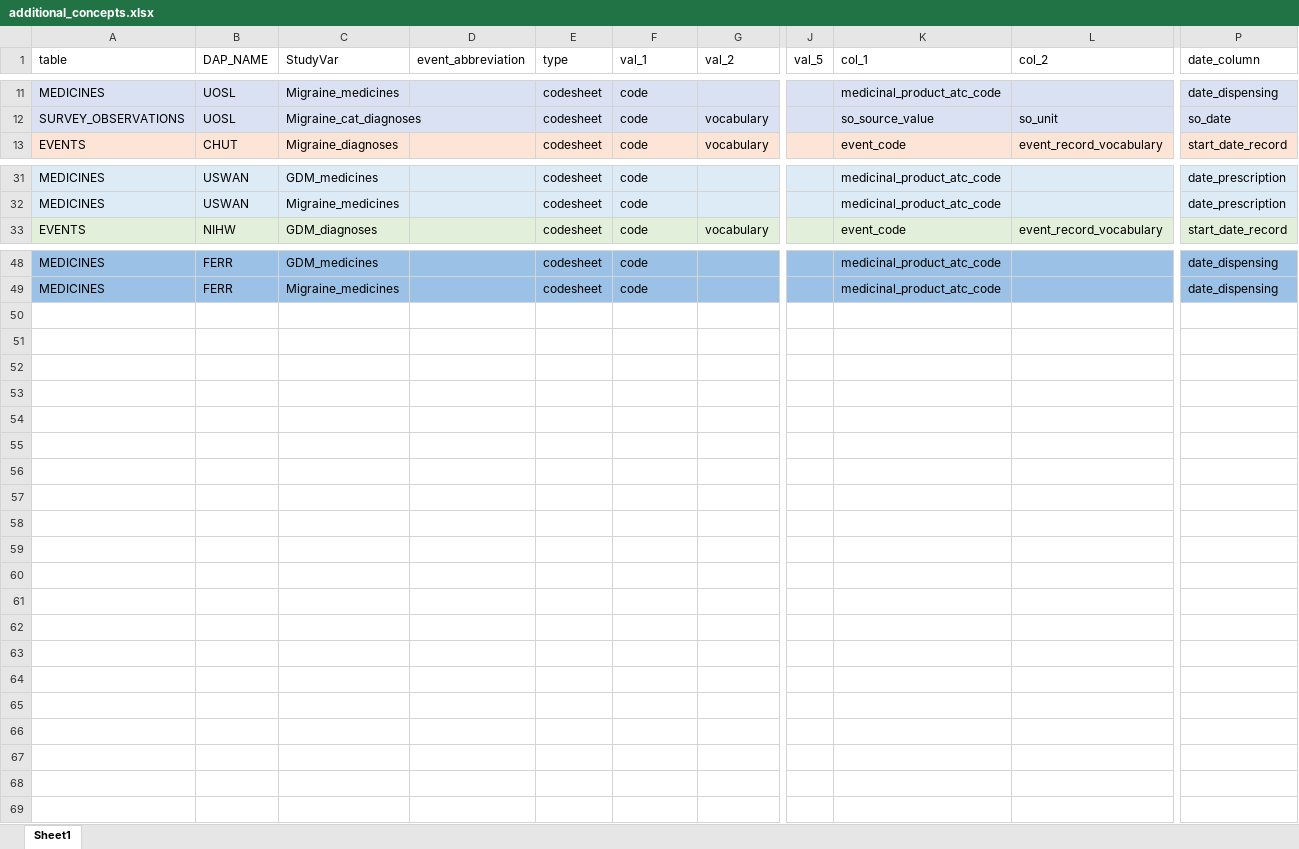
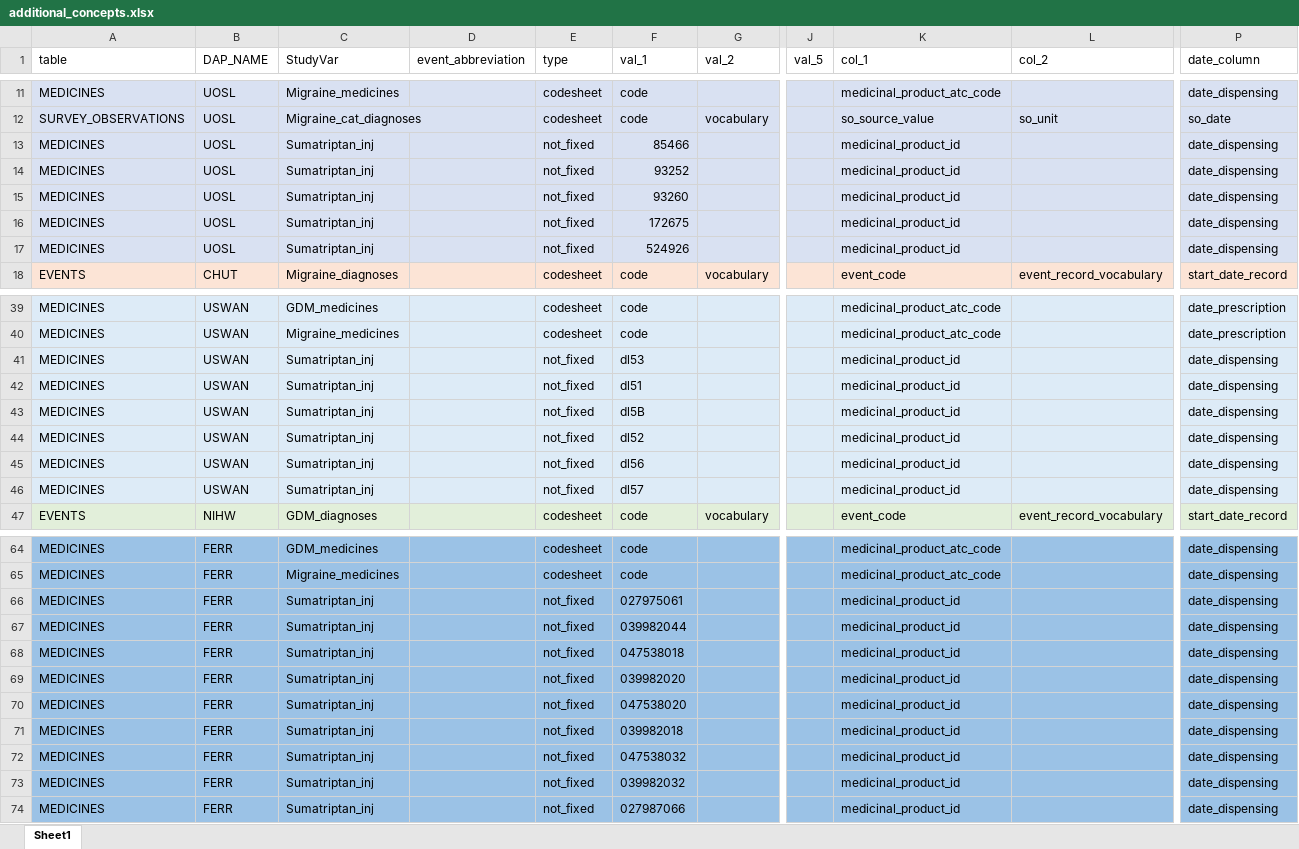
Before and after one commit to UMC-Utrecht-RWE/ConcePTION-DP4_Migraine, an Excel workbook: p_parameters/additional_concepts.xlsx, sheet Sheet1, drawn as a sheet; only a part is shown, gaps mark what is left out; values as stored, in another font and other column widths than the file's, no borders; rows hold the shown columns only; the diff covers the shown part only; the diff names each change by its address in the sheet, - before the commit and + after, or states it on an @@ line.

```diff
--- a/p_parameters/additional_concepts.xlsx (sheet Sheet1)
+++ b/p_parameters/additional_concepts.xlsx (sheet Sheet1)
+row 13: MEDICINES | UOSL | Sumatriptan_inj |  | not_fixed | 85466 |  |  | medicinal_product_id |  | date_dispensing
+row 14: MEDICINES | UOSL | Sumatriptan_inj |  | not_fixed | 93252 |  |  | medicinal_product_id |  | date_dispensing
+row 15: MEDICINES | UOSL | Sumatriptan_inj |  | not_fixed | 93260 |  |  | medicinal_product_id |  | date_dispensing
+row 16: MEDICINES | UOSL | Sumatriptan_inj |  | not_fixed | 172675 |  |  | medicinal_product_id |  | date_dispensing
+row 17: MEDICINES | UOSL | Sumatriptan_inj |  | not_fixed | 524926 |  |  | medicinal_product_id |  | date_dispensing
+row 41: MEDICINES | USWAN | Sumatriptan_inj |  | not_fixed | dl53 |  |  | medicinal_product_id |  | date_dispensing
+row 42: MEDICINES | USWAN | Sumatriptan_inj |  | not_fixed | dl51 |  |  | medicinal_product_id |  | date_dispensing
+row 43: MEDICINES | USWAN | Sumatriptan_inj |  | not_fixed | dl5B |  |  | medicinal_product_id |  | date_dispensing
+row 44: MEDICINES | USWAN | Sumatriptan_inj |  | not_fixed | dl52 |  |  | medicinal_product_id |  | date_dispensing
+row 45: MEDICINES | USWAN | Sumatriptan_inj |  | not_fixed | dl56 |  |  | medicinal_product_id |  | date_dispensing
+row 46: MEDICINES | USWAN | Sumatriptan_inj |  | not_fixed | dl57 |  |  | medicinal_product_id |  | date_dispensing
+row 66: MEDICINES | FERR | Sumatriptan_inj |  | not_fixed | 027975061 |  |  | medicinal_product_id |  | date_dispensing
+row 67: MEDICINES | FERR | Sumatriptan_inj |  | not_fixed | 039982044 |  |  | medicinal_product_id |  | date_dispensing
+row 68: MEDICINES | FERR | Sumatriptan_inj |  | not_fixed | 047538018 |  |  | medicinal_product_id |  | date_dispensing
+row 69: MEDICINES | FERR | Sumatriptan_inj |  | not_fixed | 039982020 |  |  | medicinal_product_id |  | date_dispensing
+row 70: MEDICINES | FERR | Sumatriptan_inj |  | not_fixed | 047538020 |  |  | medicinal_product_id |  | date_dispensing
+row 71: MEDICINES | FERR | Sumatriptan_inj |  | not_fixed | 039982018 |  |  | medicinal_product_id |  | date_dispensing
+row 72: MEDICINES | FERR | Sumatriptan_inj |  | not_fixed | 047538032 |  |  | medicinal_product_id |  | date_dispensing
+row 73: MEDICINES | FERR | Sumatriptan_inj |  | not_fixed | 039982032 |  |  | medicinal_product_id |  | date_dispensing
+row 74: MEDICINES | FERR | Sumatriptan_inj |  | not_fixed | 027987066 |  |  | medicinal_product_id |  | date_dispensing
```
Also changed, not shown: 5 added rows elsewhere in this sheet, 10 other files.
